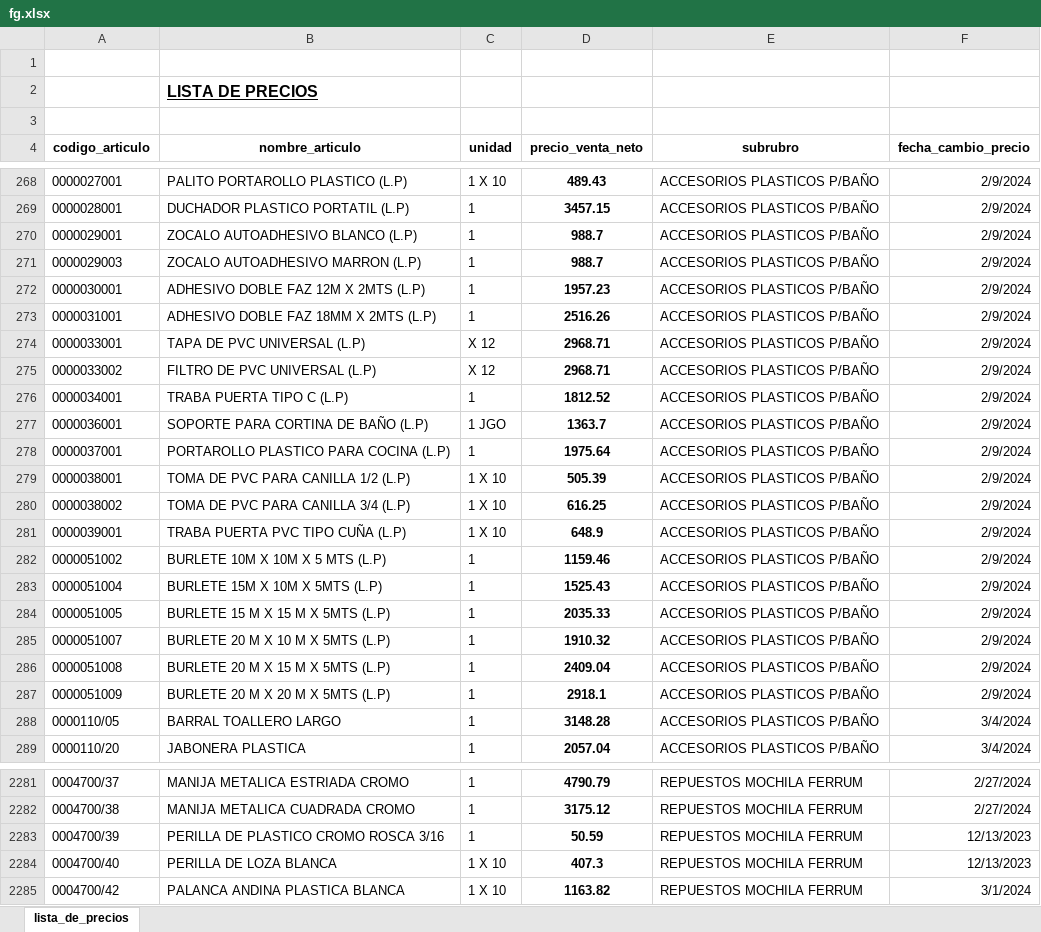
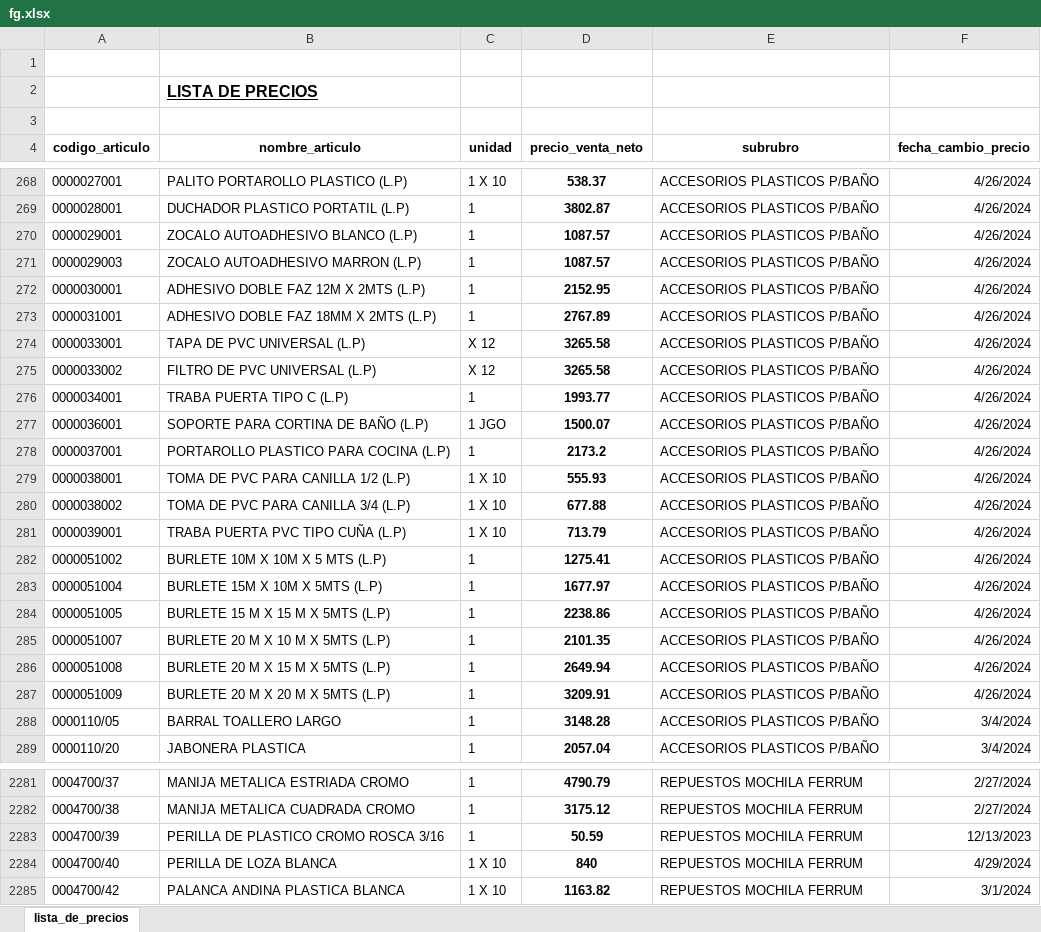
Before and after one commit to jerojimenez17/sanitarios-backend, an Excel workbook: excel-files/fg.xlsx, sheet lista_de_precios, drawn as a sheet; only a part is shown, gaps mark what is left out; values as stored, in another font and other column widths than the file's, no borders; the diff covers the shown part only; the diff names each change by its address in the sheet, - before the commit and + after, or states it on an @@ line.

```diff
--- a/excel-files/fg.xlsx (sheet lista_de_precios)
+++ b/excel-files/fg.xlsx (sheet lista_de_precios)
-D268 (precio_venta_neto): 489.43
+D268 (precio_venta_neto): 538.37
-F268:F287 (fecha_cambio_precio): 2/9/2024
+F268:F287 (fecha_cambio_precio): 4/26/2024
-D269 (precio_venta_neto): 3457.15
+D269 (precio_venta_neto): 3802.87
-D270:D271 (precio_venta_neto): 988.7
+D270:D271 (precio_venta_neto): 1087.57
-D272 (precio_venta_neto): 1957.23
+D272 (precio_venta_neto): 2152.95
-D273 (precio_venta_neto): 2516.26
+D273 (precio_venta_neto): 2767.89
-D274:D275 (precio_venta_neto): 2968.71
+D274:D275 (precio_venta_neto): 3265.58
-D276 (precio_venta_neto): 1812.52
+D276 (precio_venta_neto): 1993.77
-D277 (precio_venta_neto): 1363.7
+D277 (precio_venta_neto): 1500.07
-D278 (precio_venta_neto): 1975.64
+D278 (precio_venta_neto): 2173.2
-D279 (precio_venta_neto): 505.39
+D279 (precio_venta_neto): 555.93
-D280 (precio_venta_neto): 616.25
+D280 (precio_venta_neto): 677.88
-D281 (precio_venta_neto): 648.9
+D281 (precio_venta_neto): 713.79
-D282 (precio_venta_neto): 1159.46
+D282 (precio_venta_neto): 1275.41
-D283 (precio_venta_neto): 1525.43
+D283 (precio_venta_neto): 1677.97
-D284 (precio_venta_neto): 2035.33
+D284 (precio_venta_neto): 2238.86
-D285 (precio_venta_neto): 1910.32
+D285 (precio_venta_neto): 2101.35
-D286 (precio_venta_neto): 2409.04
+D286 (precio_venta_neto): 2649.94
-D287 (precio_venta_neto): 2918.1
+D287 (precio_venta_neto): 3209.91
-D2284 (precio_venta_neto): 407.3
+D2284 (precio_venta_neto): 840
-F2284 (fecha_cambio_precio): 12/13/2023
+F2284 (fecha_cambio_precio): 4/29/2024
```
Also changed, not shown: 56 edited cells elsewhere in this sheet.
